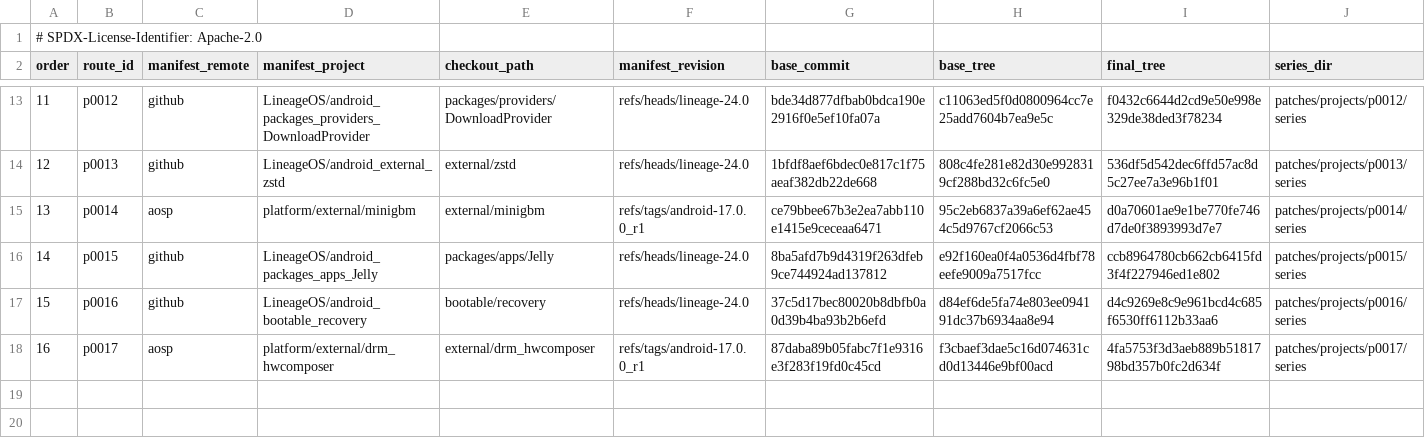
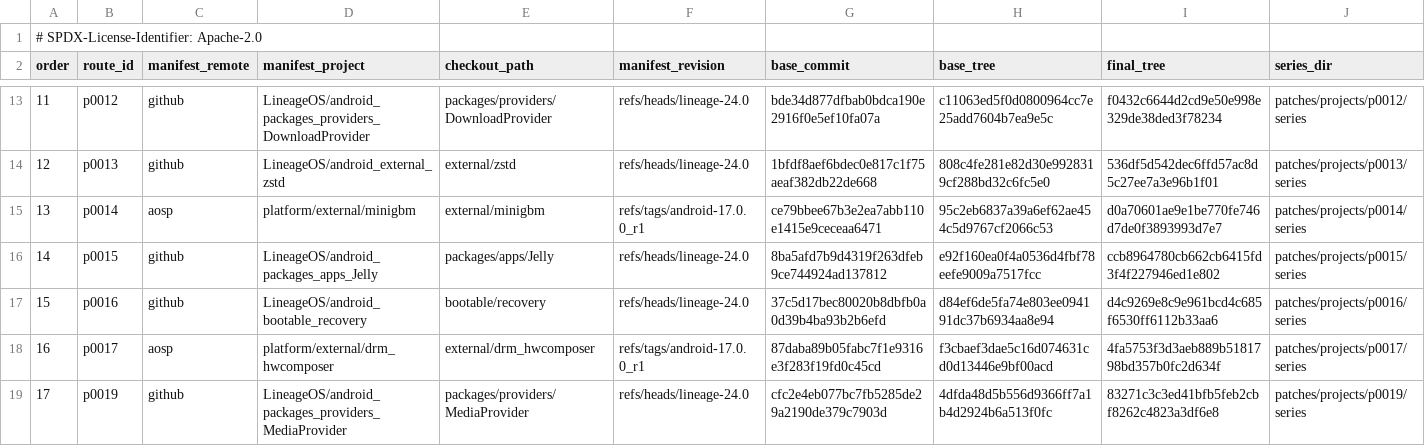
Before and after one commit to 1972nollus/Kernarium, a TSV file: android/lineage-24/patches/projects.tsv, drawn as a sheet; only a part is shown, gaps mark what is left out; the diff names each change by its address in the sheet, - before the commit and + after, or states it on an @@ line.

```diff
--- a/android/lineage-24/patches/projects.tsv
+++ b/android/lineage-24/patches/projects.tsv
+row 19: 17 | p0019 | github | LineageOS/android_packages_providers_MediaProvider | packages/providers/MediaProvider | refs/heads/lineage-24.0 | cfc2e4eb077bc7fb5285de29a2190de379c7903d | 4dfda48d5b556d9366ff7a1b4d2924b6a513f0fc | 83271c3c3ed41bfb5feb2cbf8262c4823a3df6e8 | patches/projects/p0019/series
```
Also changed, not shown: 3 other files.
